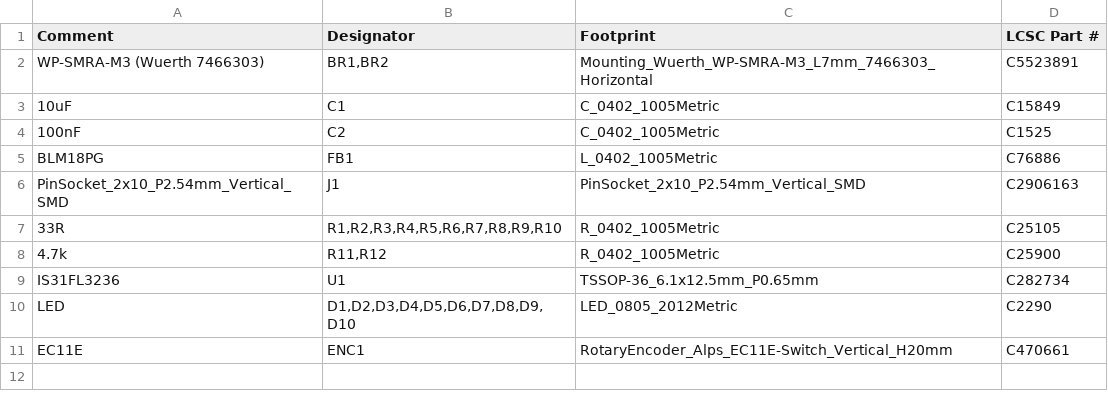
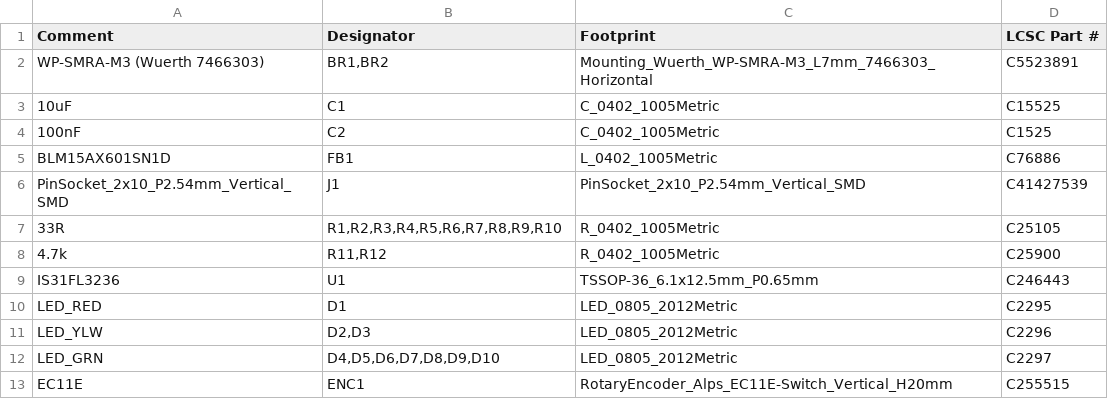
Before and after one commit to chrisfromthepast/ICIO500, a CSV file: build/jlcpcb/panel_satellite_bom.csv, drawn as a sheet.

Commit message:
Fix LCSC part numbers in panel_satellite_bom.csv

```diff
--- a/build/jlcpcb/panel_satellite_bom.csv
+++ b/build/jlcpcb/panel_satellite_bom.csv
@@ -2,10 +2,12 @@ Comment,Designator,Footprint,LCSC Part #
 WP-SMRA-M3 (Wuerth 7466303),"BR1,BR2",Mounting_Wuerth_WP-SMRA-M3_L7mm_7466303_Horizontal,C5523891
-10uF,C1,C_0402_1005Metric,C15849
+10uF,C1,C_0402_1005Metric,C15525
 100nF,C2,C_0402_1005Metric,C1525
-BLM18PG,FB1,L_0402_1005Metric,C76886
-PinSocket_2x10_P2.54mm_Vertical_SMD,J1,PinSocket_2x10_P2.54mm_Vertical_SMD,C2906163
+BLM15AX601SN1D,FB1,L_0402_1005Metric,C76886
+PinSocket_2x10_P2.54mm_Vertical_SMD,J1,PinSocket_2x10_P2.54mm_Vertical_SMD,C41427539
 33R,"R1,R2,R3,R4,R5,R6,R7,R8,R9,R10",R_0402_1005Metric,C25105
 4.7k,"R11,R12",R_0402_1005Metric,C25900
-IS31FL3236,U1,TSSOP-36_6.1x12.5mm_P0.65mm,C282734
-LED,"D1,D2,D3,D4,D5,D6,D7,D8,D9,D10",LED_0805_2012Metric,C2290
-EC11E,ENC1,RotaryEncoder_Alps_EC11E-Switch_Vertical_H20mm,C470661
+IS31FL3236,U1,TSSOP-36_6.1x12.5mm_P0.65mm,C246443
+LED_RED,D1,LED_0805_2012Metric,C2295
+LED_YLW,"D2,D3",LED_0805_2012Metric,C2296
+LED_GRN,"D4,D5,D6,D7,D8,D9,D10",LED_0805_2012Metric,C2297
+EC11E,ENC1,RotaryEncoder_Alps_EC11E-Switch_Vertical_H20mm,C255515
```
Also changed, not shown: 1 other file.
